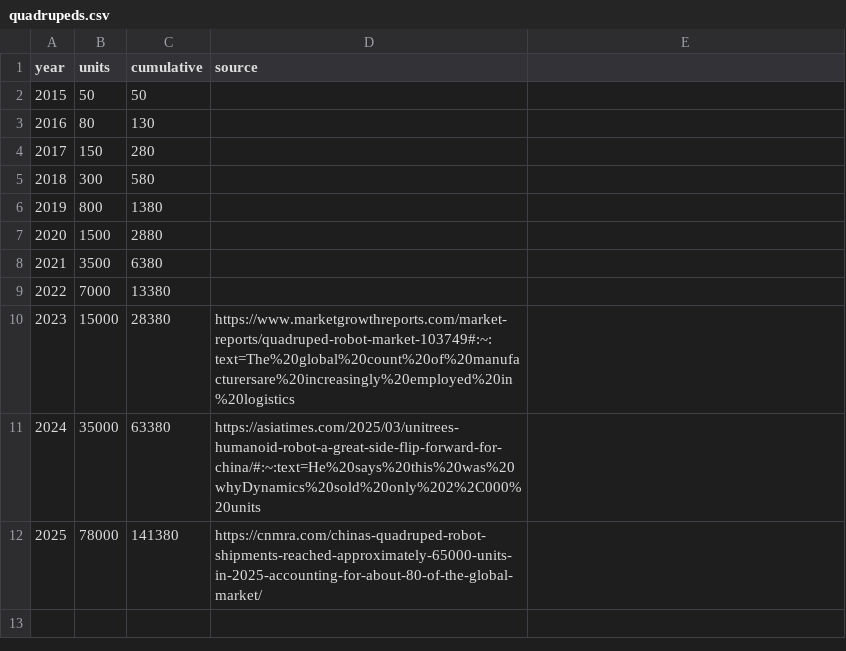
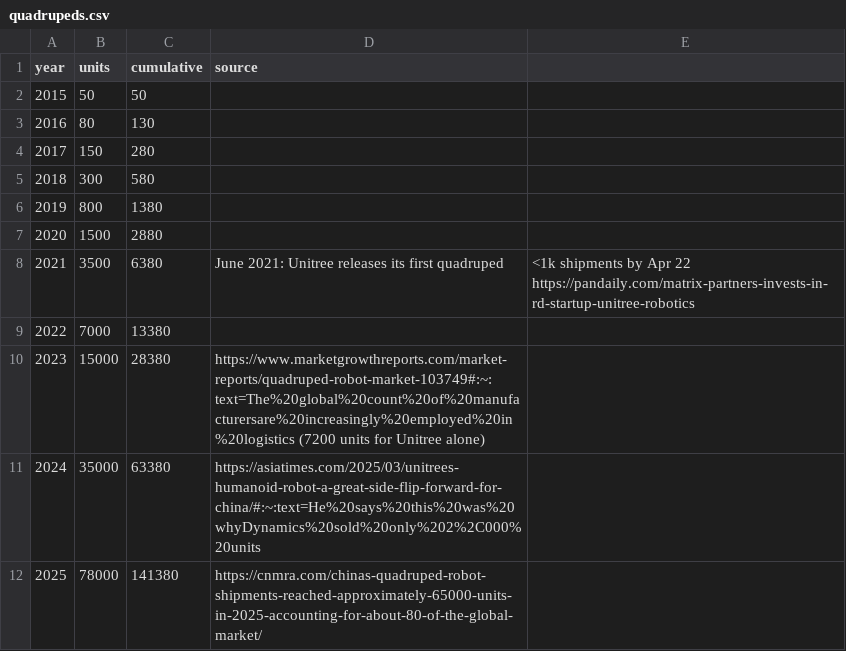
Before and after one commit to exmateriae/roboticsproductiondata, a CSV file: quadrupeds.csv, drawn as a sheet.

Commit message:
Update quadrupeds.csv with shipment details
Added notes and references for quadruped robot shipments in 2021 and 2023.

```diff
--- a/quadrupeds.csv
+++ b/quadrupeds.csv
@@ -7,5 +7,5 @@ year,units,cumulative,source
 2020,1500,2880,
-2021,3500,6380,
+2021,3500,6380, June 2021: Unitree releases its first quadruped, <1k shipments by Apr 22 https://pandaily.com/matrix-partners-invests-in-rd-startup-unitree-robotics
 2022,7000,13380,
-2023,15000,28380, https://www.marketgrowthreports.com/market-reports/quadruped-robot-market-103749#:~:text=The%20global%20count%20of%20manufacturersare%20increasingly%20employed%20in%20logistics
+2023,15000,28380, https://www.marketgrowthreports.com/market-reports/quadruped-robot-market-103749#:~:text=The%20global%20count%20of%20manufacturersare%20increasingly%20employed%20in%20logistics (7200 units for Unitree alone)
 2024,35000,63380, https://asiatimes.com/2025/03/unitrees-humanoid-robot-a-great-side-flip-forward-for-china/#:~:text=He%20says%20this%20was%20whyDynamics%20sold%20only%202%2C000%20units
```
